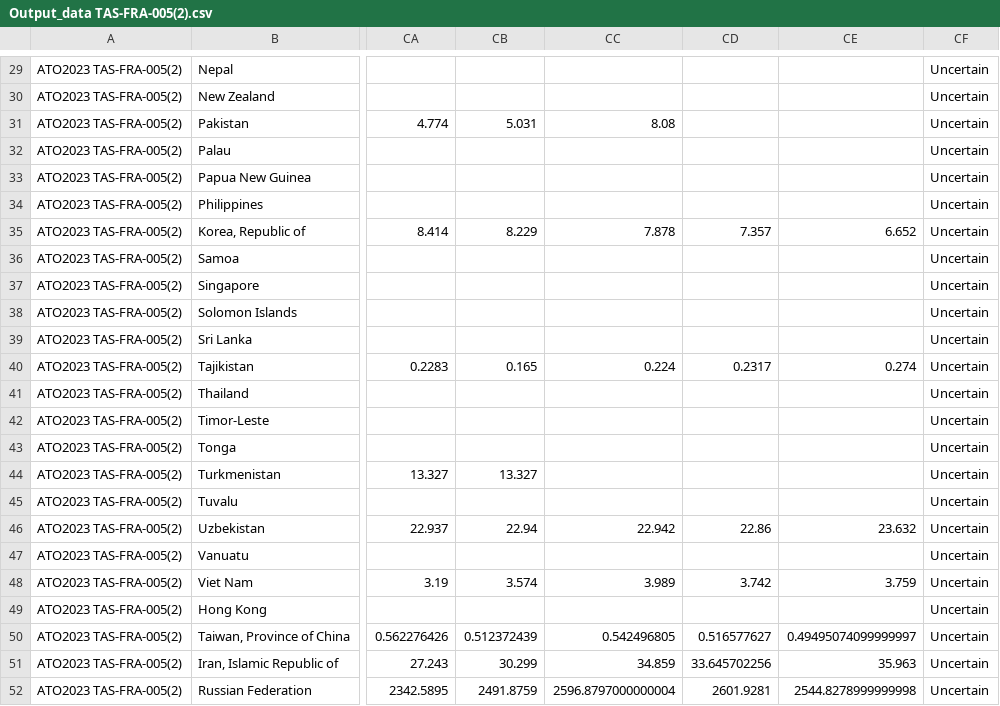
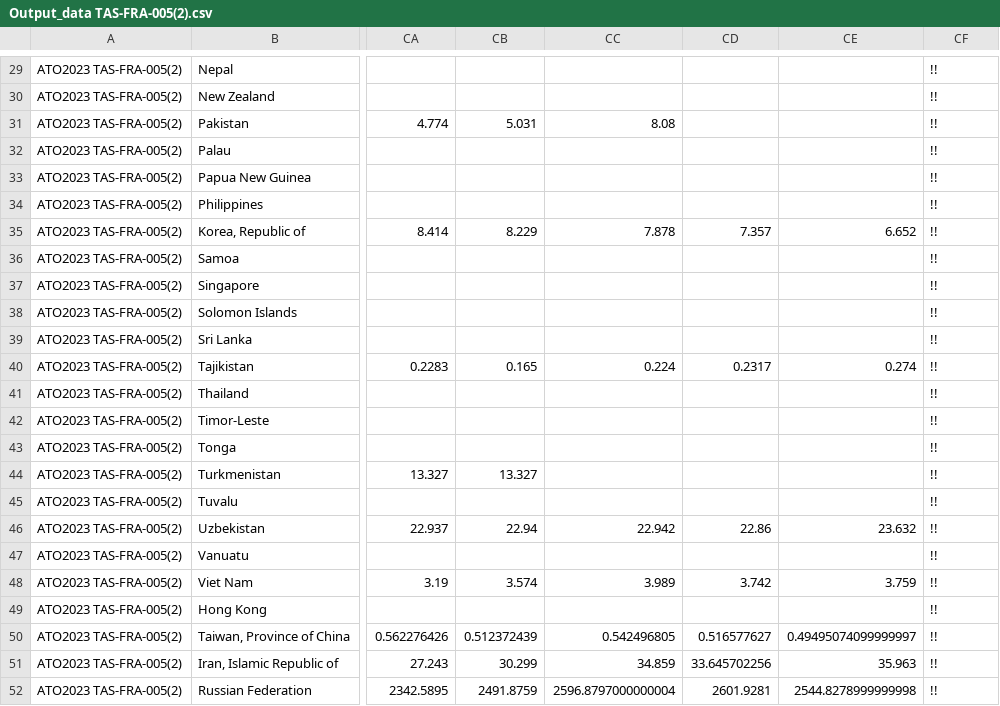
Before and after one commit to transportenergy/database, a CSV file: dima/Output_data TAS-FRA-005(2).csv, drawn as a sheet; only a part is shown, gaps mark what is left out; the diff covers the shown part only; the diff names each change by its address in the sheet, - before the commit and + after, or states it on an @@ line.

```diff
--- a/dima/Output_data TAS-FRA-005(2).csv
+++ b/dima/Output_data TAS-FRA-005(2).csv
-CF29:CF52: Uncertain
+CF29:CF52: !!
```
Also changed, not shown: 28 edited cells elsewhere in this file, dima/Output_data_TAS-PAG-005(2).csv, dima/Output_data_TAS-PAT-017(1).csv, 11 other files.
